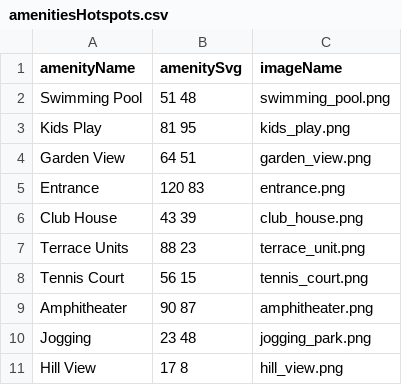
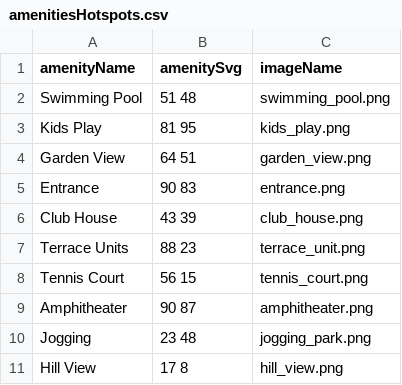
Before and after one commit to MohdShakib/onlineBuying, a CSV file: zip-file/amenitiesHotspots.csv, drawn as a sheet.

Commit message:
adding amenities image

```diff
--- a/zip-file/amenitiesHotspots.csv
+++ b/zip-file/amenitiesHotspots.csv
@@ -4,3 +4,3 @@ Kids Play,81 95,kids_play.png
 Garden View ,64 51,garden_view.png
-Entrance ,120 83,entrance.png
+Entrance ,90 83,entrance.png
 Club House,43 39,club_house.png
```
Also changed, not shown: 39 other files.
